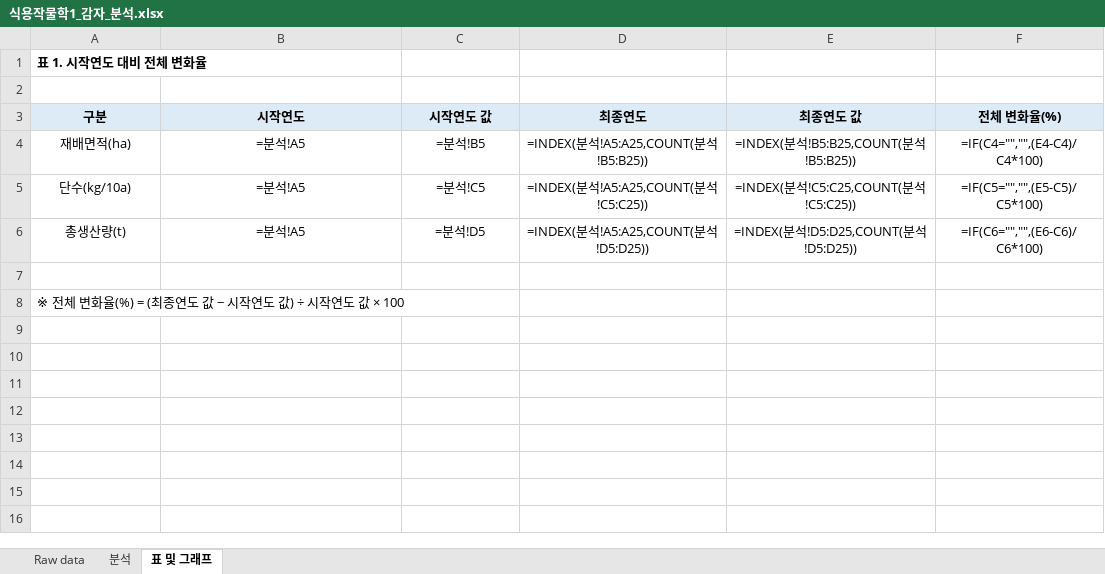
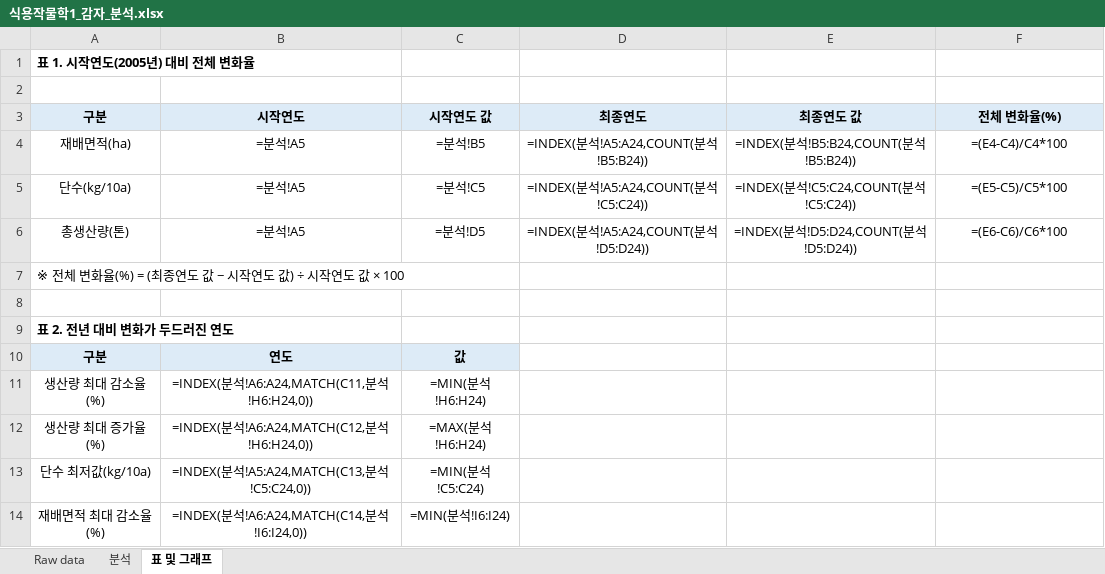
Before and after one commit to sreem0164-glitch/LURLUR, an Excel workbook: assignments/식용작물학1_감자_분석.xlsx, sheet 표 및 그래프, drawn as a sheet; values as stored, in another font and other column widths than the file's, no borders; formulas without a stored value are shown as written; charts and pictures not drawn; addresses are those after the commit; the diff names each change by its address in the sheet, - before the commit and + after, or states it on an @@ line.

```diff
--- a/assignments/식용작물학1_감자_분석.xlsx (sheet 표 및 그래프)
+++ b/assignments/식용작물학1_감자_분석.xlsx (sheet 표 및 그래프)
-A1 (구분): 표 1. 시작연도 대비 전체 변화율
+A1 (구분): 표 1. 시작연도(2005년) 대비 전체 변화율
-D4 (최종연도): =INDEX(분석!A5:A25,COUNT(분석!B5:B25))
+D4 (최종연도): =INDEX(분석!A5:A24,COUNT(분석!B5:B24))
-E4 (최종연도 값): =INDEX(분석!B5:B25,COUNT(분석!B5:B25))
+E4 (최종연도 값): =INDEX(분석!B5:B24,COUNT(분석!B5:B24))
-F4 (전체 변화율(%)): =IF(C4="","",(E4-C4)/C4*100)
+F4 (전체 변화율(%)): =(E4-C4)/C4*100
-D5 (최종연도): =INDEX(분석!A5:A25,COUNT(분석!C5:C25))
+D5 (최종연도): =INDEX(분석!A5:A24,COUNT(분석!C5:C24))
-E5 (최종연도 값): =INDEX(분석!C5:C25,COUNT(분석!C5:C25))
+E5 (최종연도 값): =INDEX(분석!C5:C24,COUNT(분석!C5:C24))
-F5 (전체 변화율(%)): =IF(C5="","",(E5-C5)/C5*100)
+F5 (전체 변화율(%)): =(E5-C5)/C5*100
-A6 (구분): 총생산량(t)
+A6 (구분): 총생산량(톤)
-D6 (최종연도): =INDEX(분석!A5:A25,COUNT(분석!D5:D25))
+D6 (최종연도): =INDEX(분석!A5:A24,COUNT(분석!D5:D24))
-E6 (최종연도 값): =INDEX(분석!D5:D25,COUNT(분석!D5:D25))
+E6 (최종연도 값): =INDEX(분석!D5:D24,COUNT(분석!D5:D24))
-F6 (전체 변화율(%)): =IF(C6="","",(E6-C6)/C6*100)
+F6 (전체 변화율(%)): =(E6-C6)/C6*100
+row 7: ※ 전체 변화율(%) = (최종연도 값 − 시작연도 값) ÷ 시작연도 값 × 100
-A9 (구분): ※ 전체 변화율(%) = (최종연도 값 − 시작연도 값) ÷ 시작연도 값 × 100
+A9 (구분): 표 2. 전년 대비 변화가 두드러진 연도
-A9 bold: off
+A9 bold: on
+row 10: 구분 | 연도 | 값
+row 11: 생산량 최대 감소율(%) | =INDEX(분석!A6:A24,MATCH(C11,분석!H6:H24,0)) | =MIN(분석!H6:H24)
+row 12: 생산량 최대 증가율(%) | =INDEX(분석!A6:A24,MATCH(C12,분석!H6:H24,0)) | =MAX(분석!H6:H24)
+row 13: 단수 최저값(kg/10a) | =INDEX(분석!A5:A24,MATCH(C13,분석!C5:C24,0)) | =MIN(분석!C5:C24)
+row 14: 재배면적 최대 감소율(%) | =INDEX(분석!A6:A24,MATCH(C14,분석!I6:I24,0)) | =MIN(분석!I6:I24)
```
Also changed, not shown: sheet Raw data, sheet 분석, charts or pictures, 1 other file.
